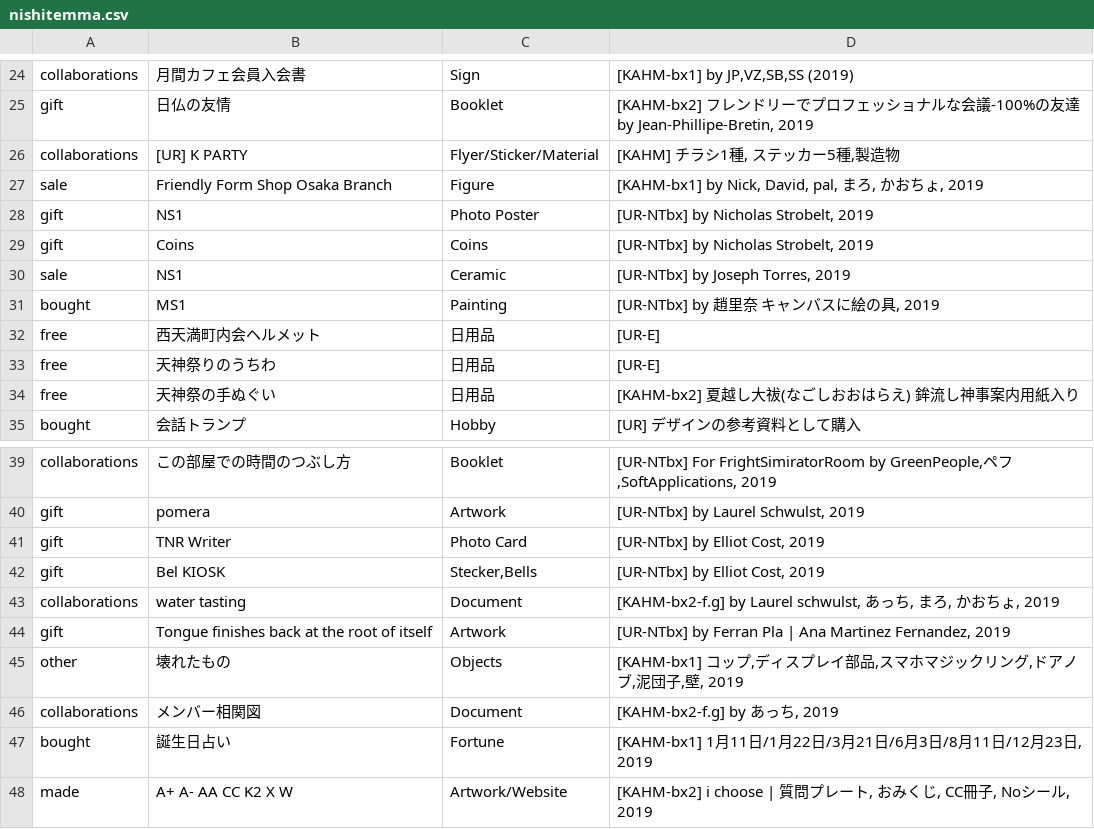
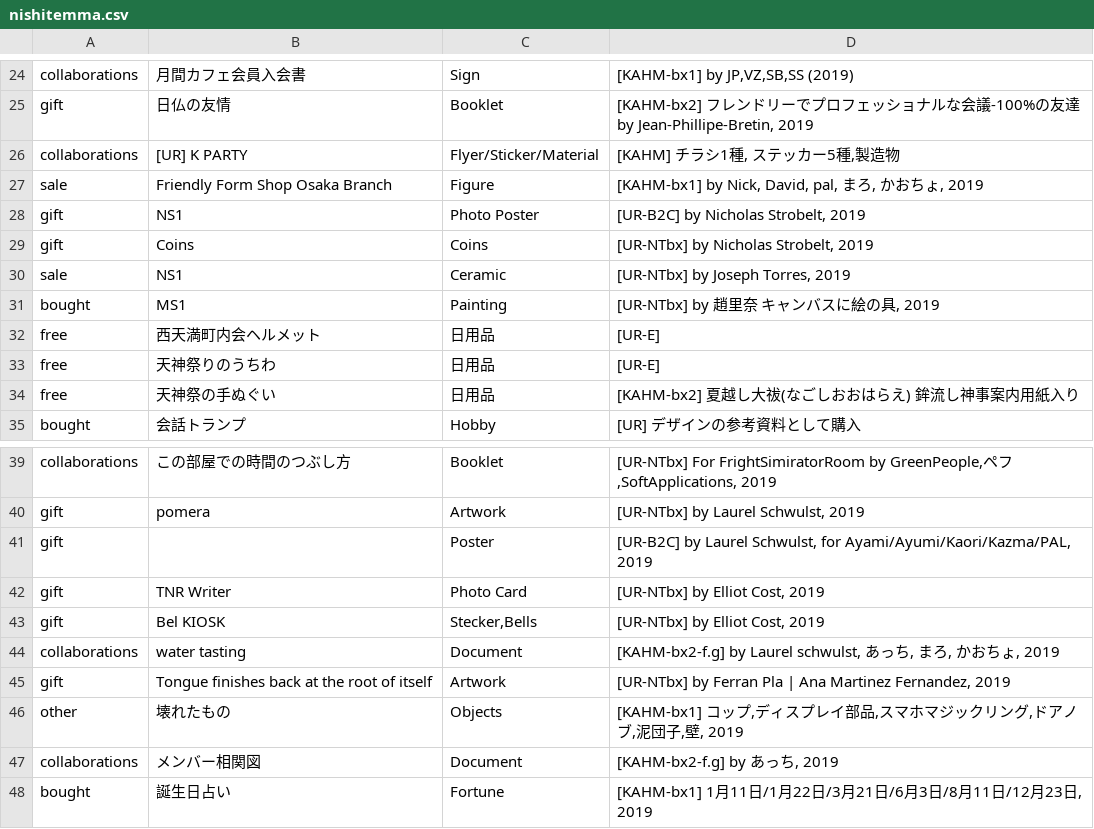
Before and after one commit to pe-hu/index, a CSV file: org/nishitemma.csv, drawn as a sheet; only a part is shown, gaps mark what is left out; the shorter side is filled out with more unchanged rows.

Commit message:
Update nishitemma.csv

```diff
--- a/org/nishitemma.csv
+++ b/org/nishitemma.csv
@@ -27,3 +27,3 @@ collaborations,"[UR] K PARTY","Flyer/Sticker/Material","[KAHM] チラシ1種,
 sale,Friendly Form Shop Osaka Branch,Figure,"[KAHM-bx1] by Nick, David, pal, まろ, かおちょ, 2019",
-gift,NS1,Photo Poster,"[UR-NTbx] by Nicholas Strobelt, 2019"
+gift,NS1,Photo Poster,"[UR-B2C] by Nicholas Strobelt, 2019"
 gift,Coins,Coins,"[UR-NTbx] by Nicholas Strobelt, 2019"
@@ -40,2 +40,3 @@ collaborations,この部屋での時間のつぶし方,Booklet,"[UR-NTbx] For Fr
 gift,pomera,Artwork,"[UR-NTbx] by Laurel Schwulst, 2019",
+gift,,Poster,"[UR-B2C] by Laurel Schwulst, for Ayami/Ayumi/Kaori/Kazma/PAL, 2019",
 gift,TNR Writer,Photo Card,"[UR-NTbx] by Elliot Cost, 2019",
```
